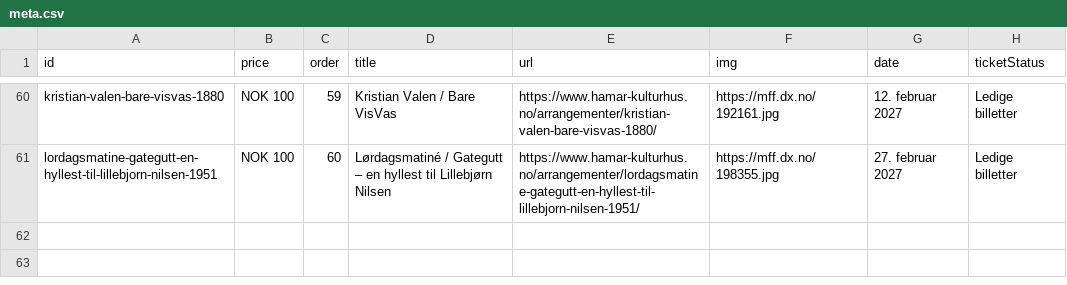
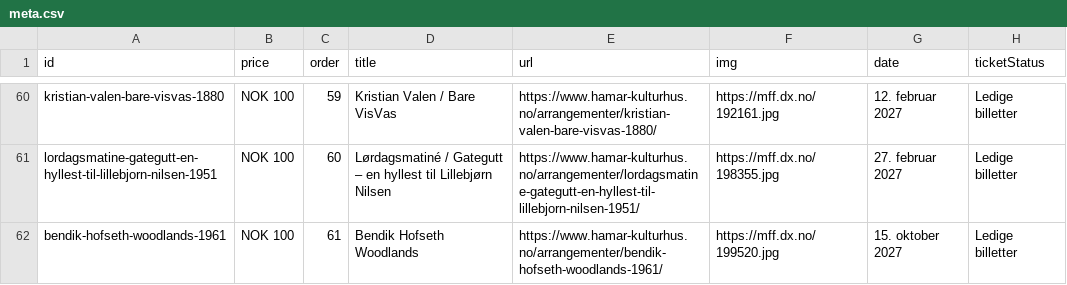
Before and after one commit to opmthomassen/hamar, a CSV file: meta.csv, drawn as a sheet; only a part is shown, gaps mark what is left out.

```diff
--- a/meta.csv
+++ b/meta.csv
@@ -61 +61,2 @@ kristian-valen-bare-visvas-1880,NOK 100,59,Kristian Valen / Bare VisVas,https://
 lordagsmatine-gategutt-en-hyllest-til-lillebjorn-nilsen-1951,NOK 100,60,Lørdagsmatiné / Gategutt – en hyllest til Lillebjørn Nilsen,https://www.hamar-kulturhus.no/arrangementer/lordagsmatine-gategutt-en-hyllest-til-lillebjorn-nilsen-1951/,https://mff.dx.no/198355.jpg,27. februar 2027,Ledige billetter
+bendik-hofseth-woodlands-1961,NOK 100,61,Bendik Hofseth Woodlands,https://www.hamar-kulturhus.no/arrangementer/bendik-hofseth-woodlands-1961/,https://mff.dx.no/199520.jpg,15. oktober 2027,Ledige billetter
```
Also changed, not shown: google.csv.
